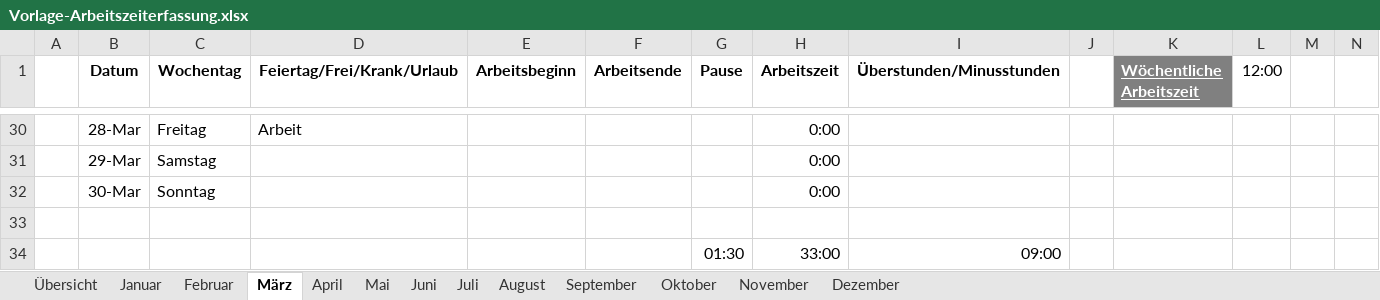
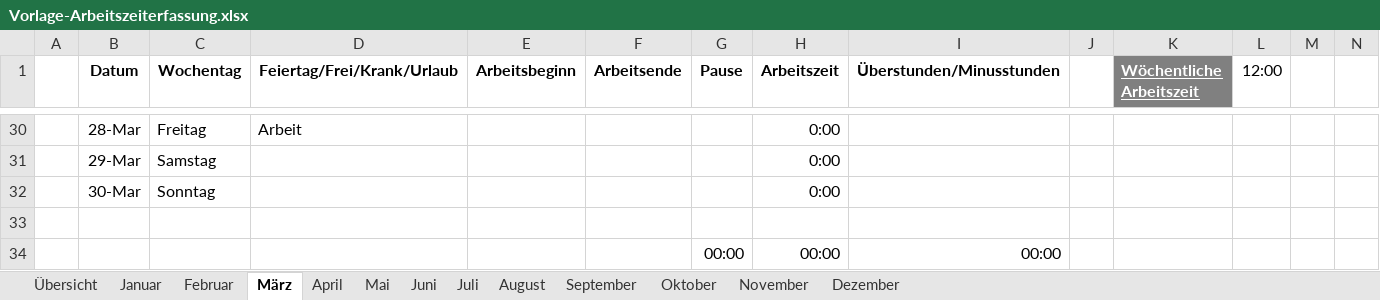
Before and after one commit to NicolasPawelka/Home, an Excel workbook: Privat/Arbeit/Vorlage-Arbeitszeiterfassung.xlsx, sheet März, drawn as a sheet; only a part is shown, gaps mark what is left out; values as stored, in another font and other column widths than the file's, no borders; conditional formats not drawn; removed rows and columns are numbered as before the commit, all else as after; rows hold the shown columns only; the diff covers the shown part only; the diff names each change by its address in the sheet, - before the commit and + after, or states it on an @@ line.

Commit message:
Reset Zeiterfassung_Vorlage

```diff
--- a/Privat/Arbeit/Vorlage-Arbeitszeiterfassung.xlsx (sheet März)
+++ b/Privat/Arbeit/Vorlage-Arbeitszeiterfassung.xlsx (sheet März)
-row 34:  |  |  |  |  |  | 01:30 | 33:00 | 09:00
+row 34:  |  |  |  |  |  | 00:00 | 00:00 | 00:00
```
Also changed, not shown: 42 edited cells elsewhere in this sheet, sheet Übersicht, sheet November, sheet September, sheet Juni, sheet April, sheet Juli, 6 more sheets.
